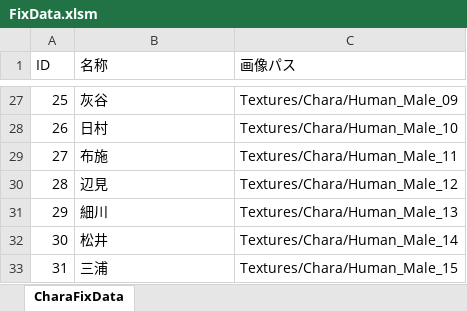
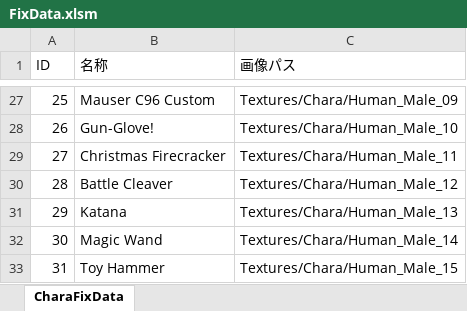
Before and after one commit to hosoyayuto/JJC_ActiveLearning_2023_9gatsu_34, an Excel workbook: Etc/FixData/FixData.xlsm, sheet CharaFixData, drawn as a sheet; only a part is shown, gaps mark what is left out; values as stored, in another font and other column widths than the file's, no borders; charts and pictures not drawn; the diff covers the shown part only; the diff names each change by its address in the sheet, - before the commit and + after, or states it on an @@ line.

```diff
--- a/Etc/FixData/FixData.xlsm (sheet CharaFixData)
+++ b/Etc/FixData/FixData.xlsm (sheet CharaFixData)
-B27 (名称): 灰谷
+B27 (名称): Mauser C96 Custom
-B28 (名称): 日村
+B28 (名称): Gun-Glove!
-B29 (名称): 布施
+B29 (名称): Christmas Firecracker
-B30 (名称): 辺見
+B30 (名称): Battle Cleaver
-B31 (名称): 細川
+B31 (名称): Katana
-B32 (名称): 松井
+B32 (名称): Magic Wand
-B33 (名称): 三浦
+B33 (名称): Toy Hammer
```
Also changed, not shown: 30 edited cells and cell formats elsewhere in this sheet, charts or pictures, 30 other files.
